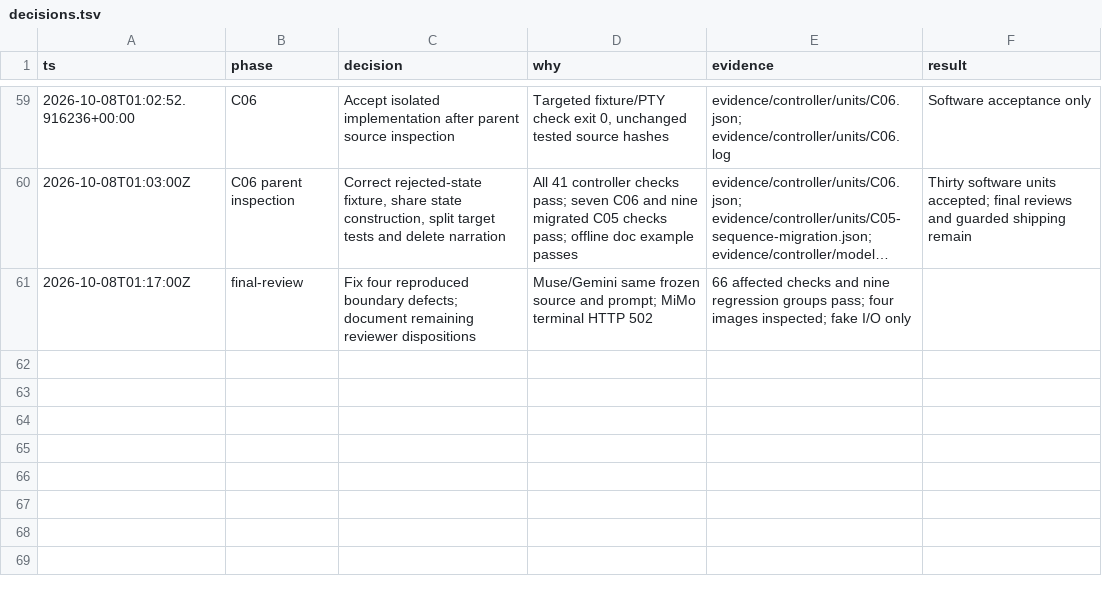
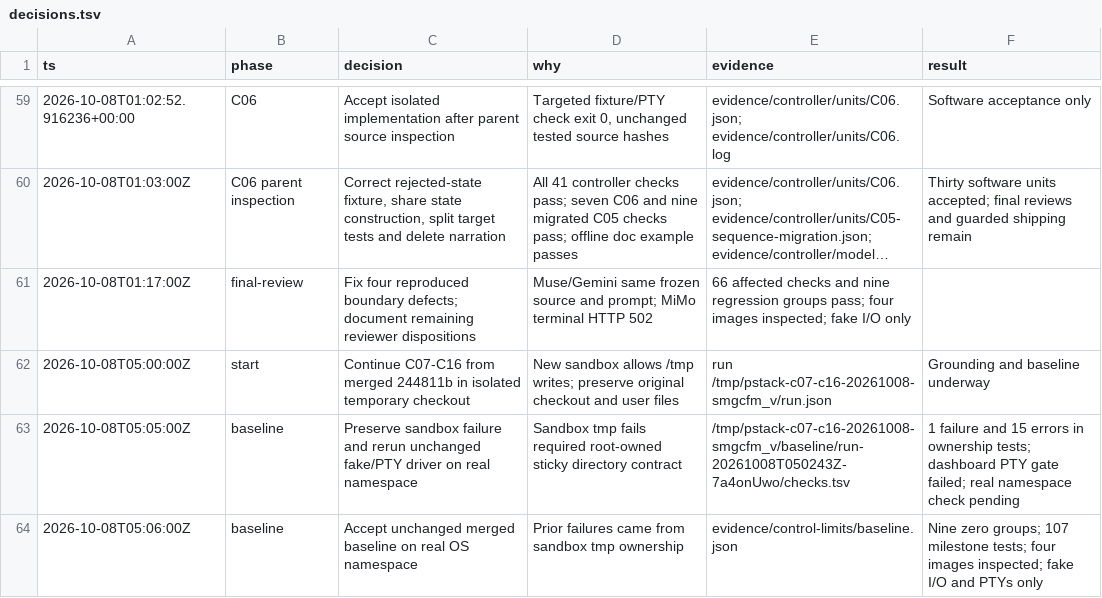
Before and after one commit to sidrk-dev/im6014-arm-control, a TSV file: docs/decisions.tsv, drawn as a sheet; only a part is shown, gaps mark what is left out; long unchanged cells end in ….

Commit message:
docs(controller): frame C07-C16 and retain verified baseline

```diff
--- a/docs/decisions.tsv
+++ b/docs/decisions.tsv
@@ -61 +61,4 @@ ts	phase	decision	why	evidence	result
 2026-10-08T01:17:00Z	final-review	Fix four reproduced boundary defects; document remaining reviewer dispositions	Muse/Gemini same frozen source and prompt; MiMo terminal HTTP 502	66 affected checks and nine regression groups pass; four images inspected; fake I/O only
+2026-10-08T05:00:00Z	start	Continue C07-C16 from merged 244811b in isolated temporary checkout	New sandbox allows /tmp writes; preserve original checkout and user files	run /tmp/pstack-c07-c16-20261008-smgcfm_v/run.json	Grounding and baseline underway
+2026-10-08T05:05:00Z	baseline	Preserve sandbox failure and rerun unchanged fake/PTY driver on real namespace	Sandbox tmp fails required root-owned sticky directory contract	/tmp/pstack-c07-c16-20261008-smgcfm_v/baseline/run-20261008T050243Z-7a4onUwo/checks.tsv	1 failure and 15 errors in ownership tests; dashboard PTY gate failed; real namespace check pending
+2026-10-08T05:06:00Z	baseline	Accept unchanged merged baseline on real OS namespace	Prior failures came from sandbox tmp ownership	evidence/control-limits/baseline.json	Nine zero groups; 107 milestone tests; four images inspected; fake I/O and PTYs only
```
Also changed, not shown: 19 other files.
